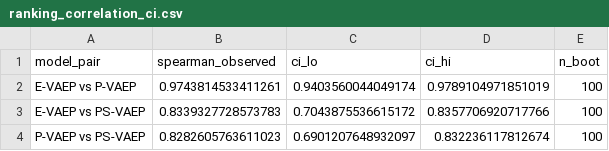
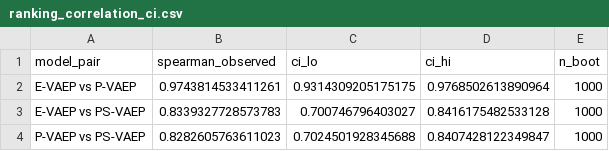
Before and after one commit to Kajual/vaep_womans_football, a CSV file: outputs/tables/rebuttal/ranking_correlation_ci.csv, drawn as a sheet.

```diff
--- a/outputs/tables/rebuttal/ranking_correlation_ci.csv
+++ b/outputs/tables/rebuttal/ranking_correlation_ci.csv
@@ -1,4 +1,4 @@
 model_pair,spearman_observed,ci_lo,ci_hi,n_boot
-E-VAEP vs P-VAEP,0.9743814533411261,0.9403560044049174,0.9789104971851019,100
-E-VAEP vs PS-VAEP,0.8339327728573783,0.7043875536615172,0.8357706920717766,100
-P-VAEP vs PS-VAEP,0.8282605763611023,0.6901207648932097,0.832236117812674,100
+E-VAEP vs P-VAEP,0.9743814533411261,0.9314309205175175,0.9768502613890964,1000
+E-VAEP vs PS-VAEP,0.8339327728573783,0.700746796403027,0.8416175482533128,1000
+P-VAEP vs PS-VAEP,0.8282605763611023,0.7024501928345688,0.8407428122349847,1000
```
Also changed, not shown: outputs/tables/rebuttal/ranking_change_ci.csv, 3 other files.
